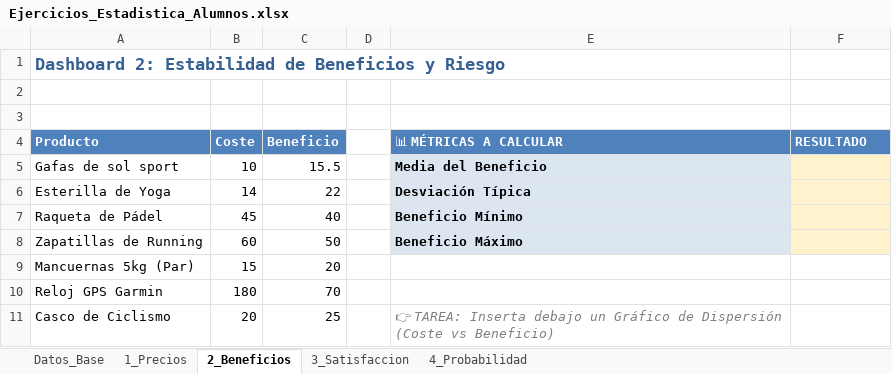
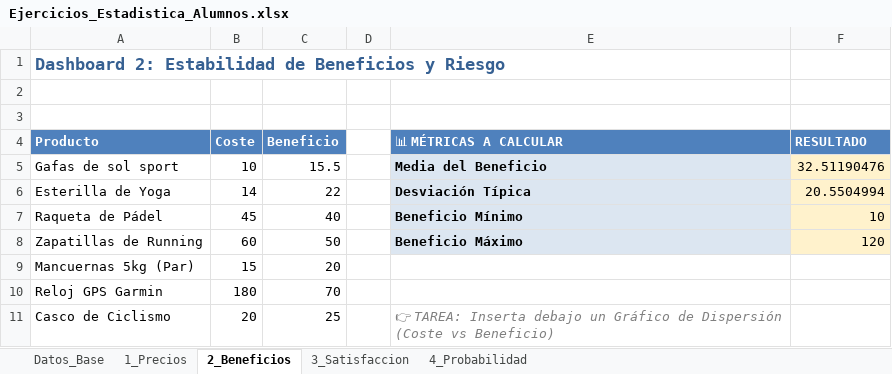
Before and after one commit to ldariza/analisis_estadistico, an Excel workbook: Ejercicios_Estadistica_Alumnos.xlsx, sheet 2_Beneficios, drawn as a sheet; only a part is shown; values as stored, in another font and other column widths than the file's, no borders; charts and pictures not drawn; the diff names each change by its address in the sheet, - before the commit and + after, or states it on an @@ line.

Commit message:
Panel de beneficios.

```diff
--- a/Ejercicios_Estadistica_Alumnos.xlsx (sheet 2_Beneficios)
+++ b/Ejercicios_Estadistica_Alumnos.xlsx (sheet 2_Beneficios)
-F5 (RESULTADO): (empty)
+F5 (RESULTADO): 32.51190476
-F6 (RESULTADO): (empty)
+F6 (RESULTADO): 20.5504994
-F7 (RESULTADO): (empty)
+F7 (RESULTADO): 10
-F8 (RESULTADO): (empty)
+F8 (RESULTADO): 120
```
Also changed, not shown: charts or pictures.
